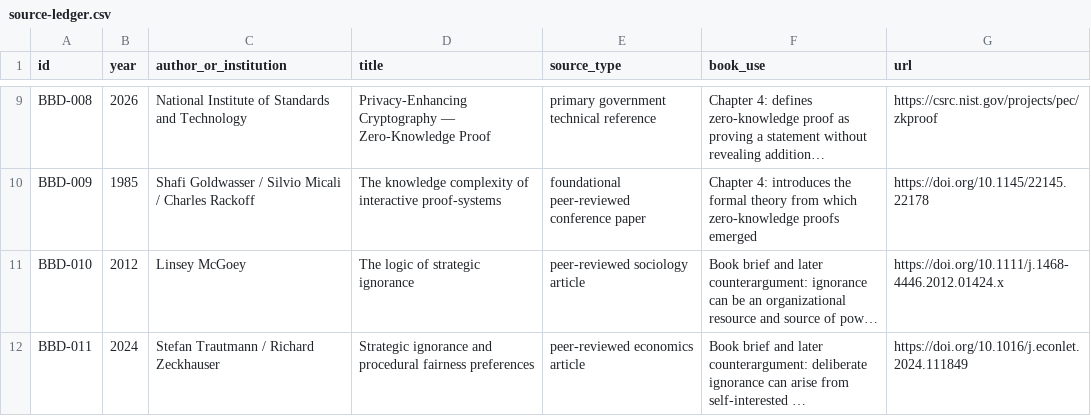
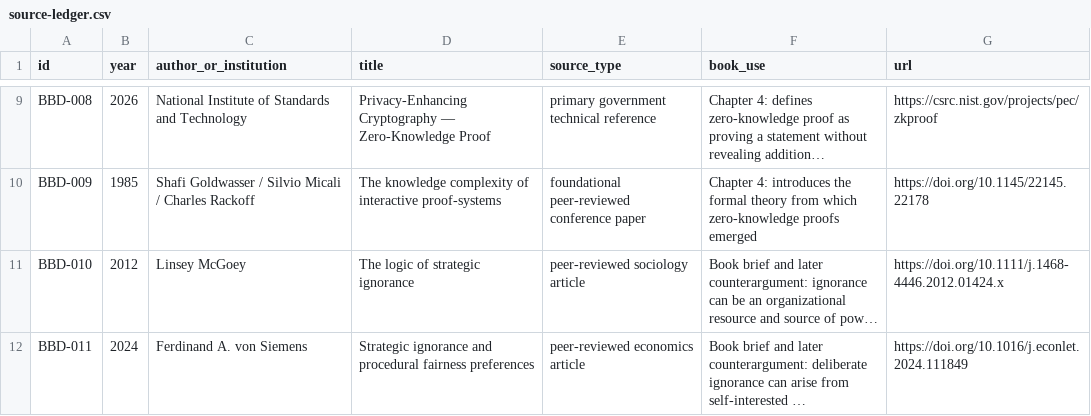
Before and after one commit to Svyable/desk, a CSV file: books/blind-by-design/research/source-ledger.csv, drawn as a sheet; only a part is shown, gaps mark what is left out; long unchanged cells end in …; the diff names each change by its address in the sheet, - before the commit and + after, or states it on an @@ line.

Commit message:
Correct Blind by Design adjacent-literature attribution

```diff
--- a/books/blind-by-design/research/source-ledger.csv
+++ b/books/blind-by-design/research/source-ledger.csv
-C12 (author_or_institution): Stefan Trautmann / Richard Zeckhauser
+C12 (author_or_institution): Ferdinand A. von Siemens
```
